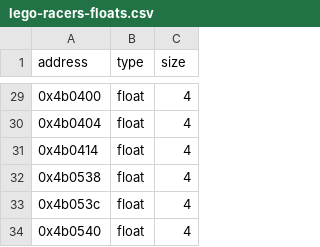
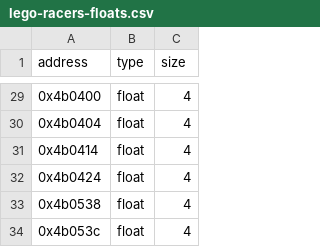
Before and after one commit to isledecomp/racers, a CSV file: reccmp/lego-racers-floats.csv, drawn as a sheet; only a part is shown, gaps mark what is left out; the shorter side is filled out with more unchanged rows.

```diff
--- a/reccmp/lego-racers-floats.csv
+++ b/reccmp/lego-racers-floats.csv
@@ -31,2 +31,3 @@ address,type,size
 0x4b0414,float,4
+0x4b0424,float,4
 0x4b0538,float,4
```
Also changed, not shown: 2 other files.
